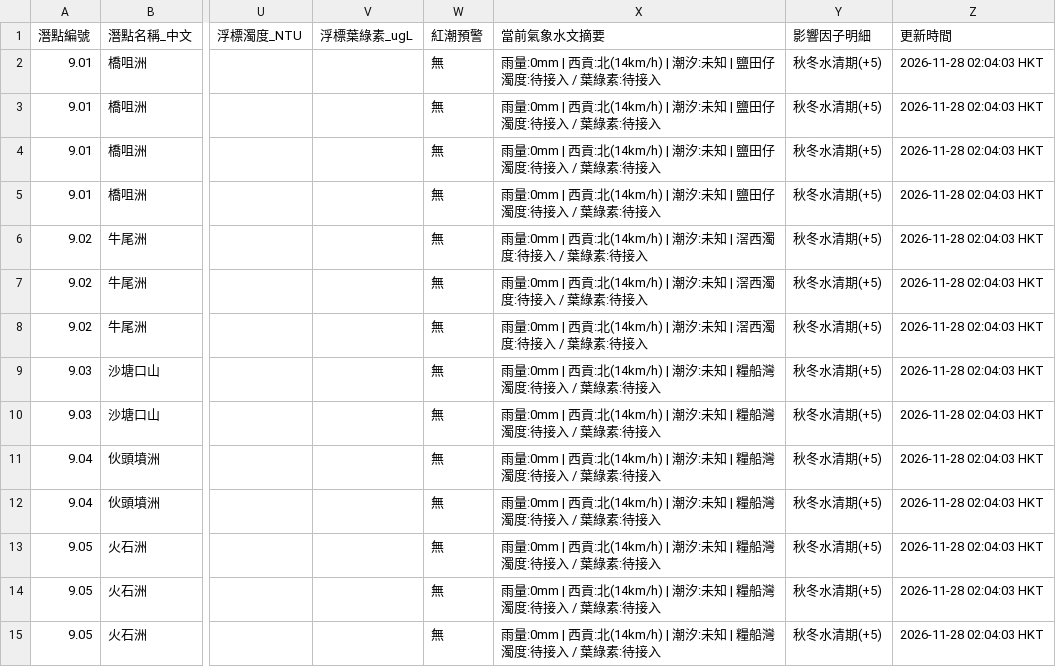
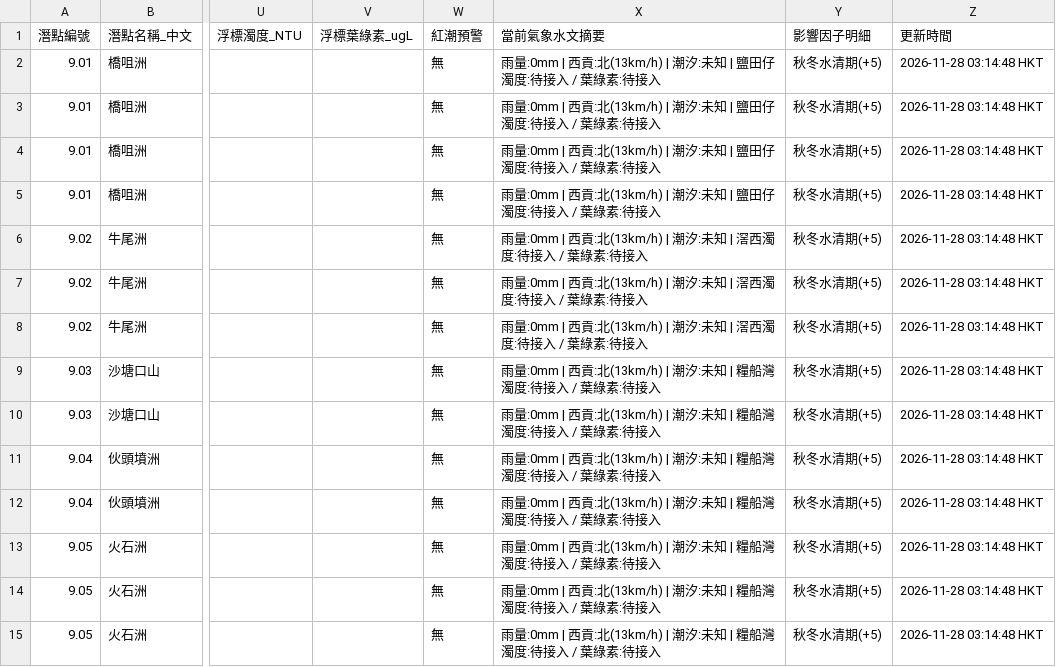
Before and after one commit to chanswc-sys/hk-56-divesites-live, a CSV file: live_visibility.csv, drawn as a sheet; only a part is shown, gaps mark what is left out; the diff covers the shown part only; the diff names each change by its address in the sheet, - before the commit and + after, or states it on an @@ line.

```diff
--- a/live_visibility.csv
+++ b/live_visibility.csv
-X2:X5 (當前氣象水文摘要): …西貢:北(14km/h) | 潮汐:…
+X2:X5 (當前氣象水文摘要): …西貢:北(13km/h) | 潮汐:…
-Z2:Z15 (更新時間): 2026-11-28 02:04:03 HKT
+Z2:Z15 (更新時間): 2026-11-28 03:14:48 HKT
-X6:X8 (當前氣象水文摘要): …西貢:北(14km/h) | 潮汐:…
+X6:X8 (當前氣象水文摘要): …西貢:北(13km/h) | 潮汐:…
-X9:X15 (當前氣象水文摘要): …西貢:北(14km/h) | 潮汐:…
+X9:X15 (當前氣象水文摘要): …西貢:北(13km/h) | 潮汐:…
```
Also changed, not shown: 91 edited cells elsewhere in this file, 1 other file.
